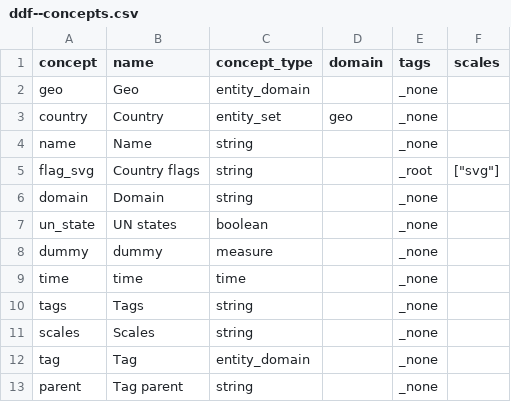
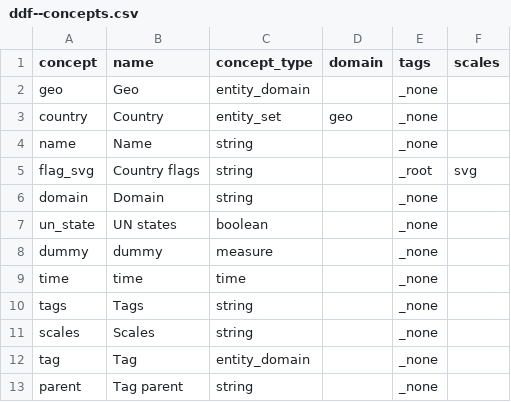
Before and after one commit to open-numbers/ddf--gapminder--country_flag_svg, a CSV file: ddf--concepts.csv, drawn as a sheet.

Commit message:
DDF Spec change! 🔠 space-separated tags, scales, drillup fields

```diff
--- a/ddf--concepts.csv
+++ b/ddf--concepts.csv
@@ -4,3 +4,3 @@ country,Country,entity_set,geo,_none,
 name,Name,string,,_none,
-flag_svg,Country flags,string,,_root,"[""svg""]"
+flag_svg,Country flags,string,,_root,svg
 domain,Domain,string,,_none,
```
